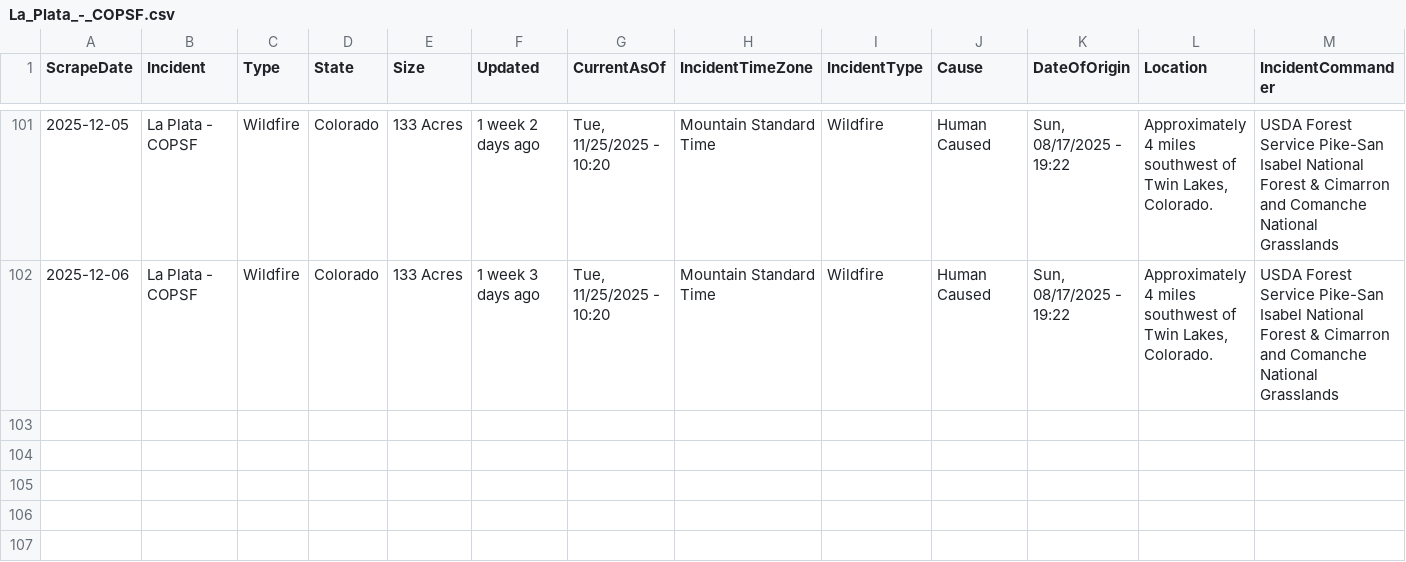
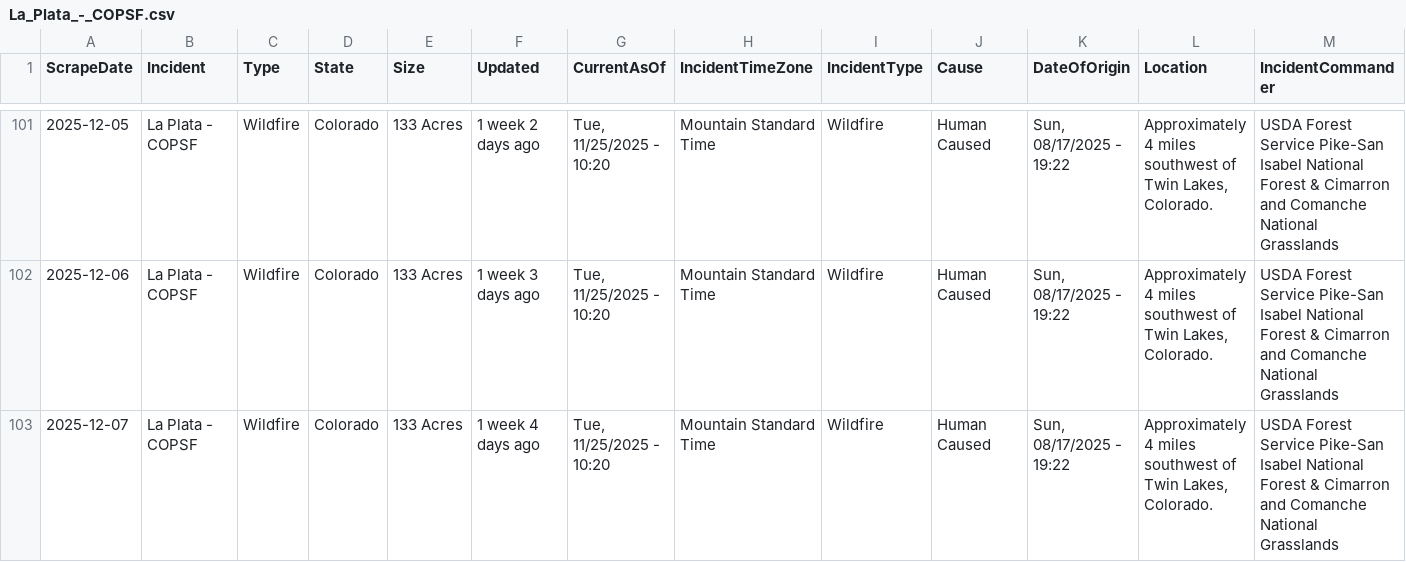
Before and after one commit to mandarc64/inciweb-wildfire-data, a CSV file: inciweb_data/La_Plata_-_COPSF.csv, drawn as a sheet; only a part is shown, gaps mark what is left out; rows hold the shown columns only; the diff names each change by its address in the sheet, - before the commit and + after, or states it on an @@ line.

```diff
--- a/inciweb_data/La_Plata_-_COPSF.csv
+++ b/inciweb_data/La_Plata_-_COPSF.csv
+row 103: 2025-12-07 | La Plata - COPSF | Wildfire | Colorado | 133 Acres | 1 week 4 days ago | Tue, 11/25/2025 - 10:20 | Mountain Standard Time | Wildfire | Human Caused | Sun, 08/17/2025 - 19:22 | Approximately 4 miles southwest of Twin Lakes, Colorado. | USDA Forest Service Pike-San Isabel National Forest & Cimarron and Comanche National Grasslands
```
Also changed, not shown: inciweb_data/Black_Rock_Fire_-_ORPRD.csv, inciweb_data/Greer_Fire_-_AZA2S.csv, 36 other files.
